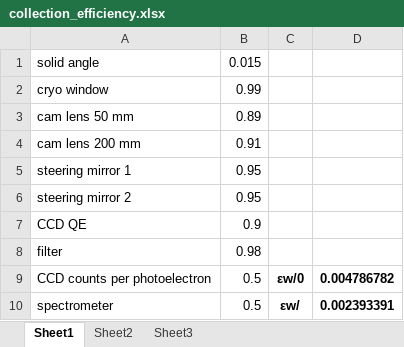
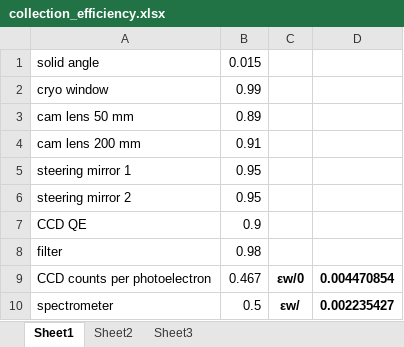
Before and after one commit to Waltmon/timthesis, an Excel workbook: collection_efficiency.xlsx, sheet Sheet1, drawn as a sheet; values as stored, in another font and other column widths than the file's, no borders; the diff names each change by its address in the sheet, - before the commit and + after, or states it on an @@ line.

```diff
--- a/collection_efficiency.xlsx (sheet Sheet1)
+++ b/collection_efficiency.xlsx (sheet Sheet1)
-B9: 0.5
+B9: 0.467
-D9: 0.004786782
+D9: 0.004470854
-D10: 0.002393391
+D10: 0.002235427
```
Also changed, not shown: 11 other files.
